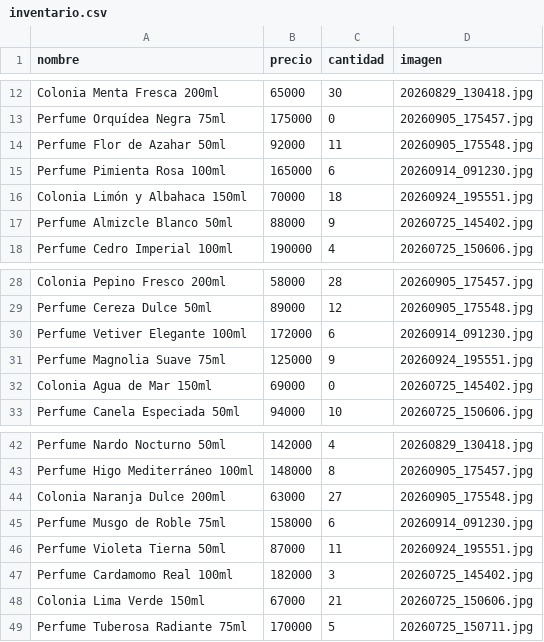
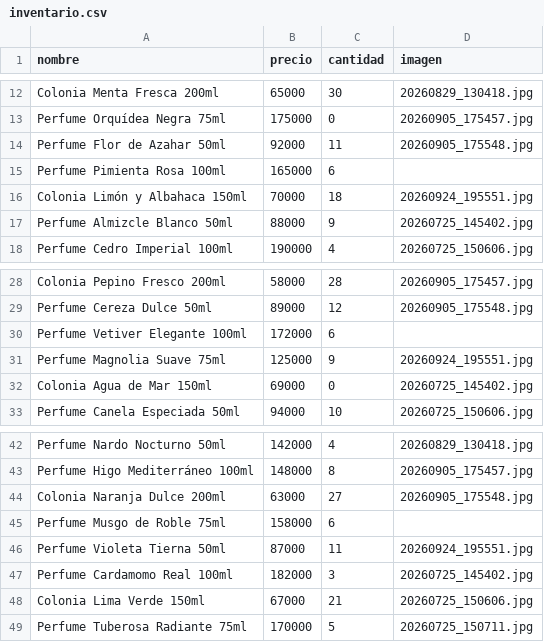
Before and after one commit to starchild92/alma-fragante, a CSV file: inventario.csv, drawn as a sheet; only a part is shown, gaps mark what is left out.

```diff
--- a/inventario.csv
+++ b/inventario.csv
@@ -14,3 +14,3 @@ Perfume Orquídea Negra 75ml,175000,0,20260905_175457.jpg
 Perfume Flor de Azahar 50ml,92000,11,20260905_175548.jpg
-Perfume Pimienta Rosa 100ml,165000,6,20260914_091230.jpg
+Perfume Pimienta Rosa 100ml,165000,6,
 Colonia Limón y Albahaca 150ml,70000,18,20260924_195551.jpg
@@ -29,3 +29,3 @@ Colonia Pepino Fresco 200ml,58000,28,20260905_175457.jpg
 Perfume Cereza Dulce 50ml,89000,12,20260905_175548.jpg
-Perfume Vetiver Elegante 100ml,172000,6,20260914_091230.jpg
+Perfume Vetiver Elegante 100ml,172000,6,
 Perfume Magnolia Suave 75ml,125000,9,20260924_195551.jpg
@@ -44,3 +44,3 @@ Perfume Higo Mediterráneo 100ml,148000,8,20260905_175457.jpg
 Colonia Naranja Dulce 200ml,63000,27,20260905_175548.jpg
-Perfume Musgo de Roble 75ml,158000,6,20260914_091230.jpg
+Perfume Musgo de Roble 75ml,158000,6,
 Perfume Violeta Tierna 50ml,87000,11,20260924_195551.jpg
```
Also changed, not shown: 1 other file.
